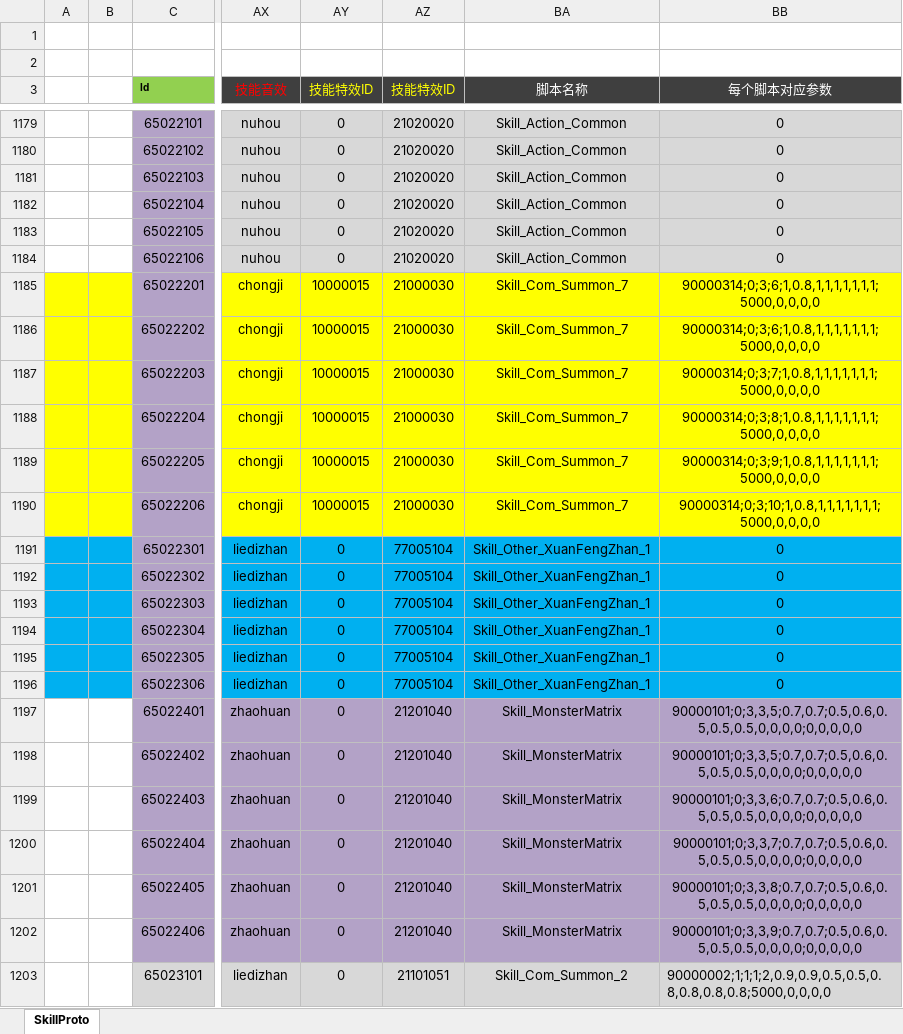
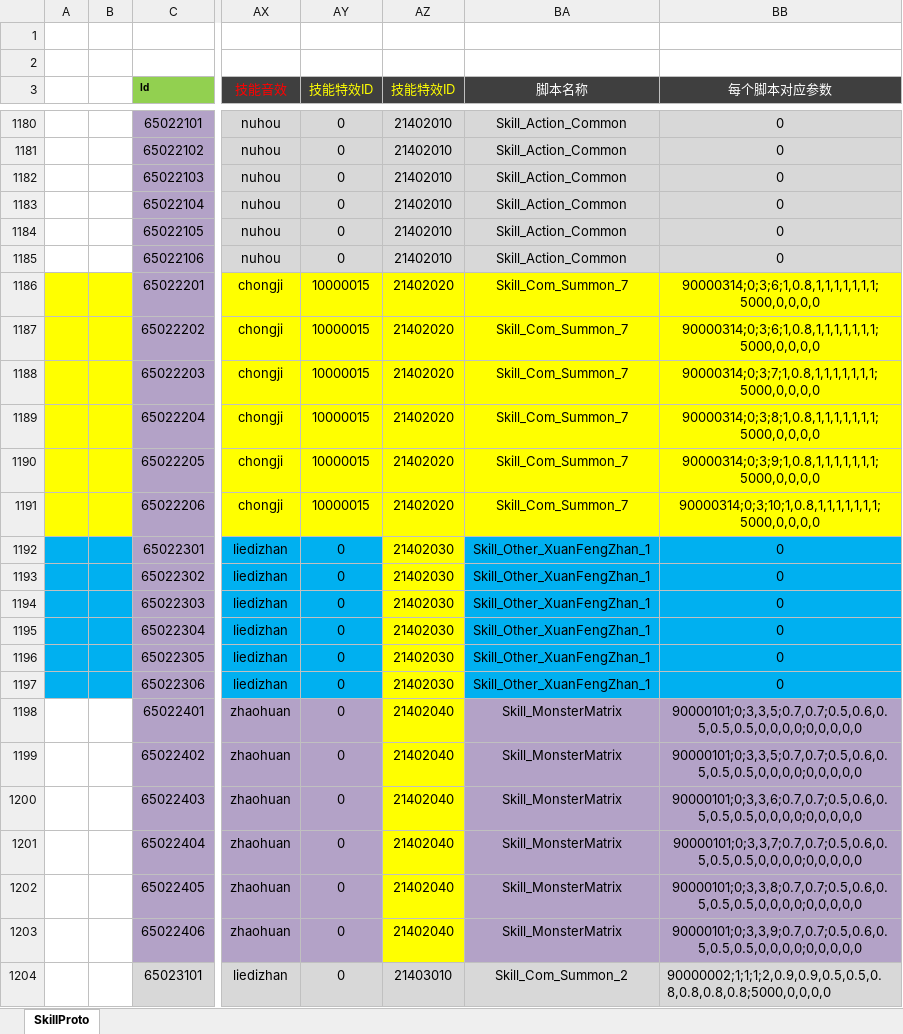
Before and after one commit to csyinghuochong/weijing, an Excel workbook: Excel/SkillConfig.xlsx, sheet SkillProto, drawn as a sheet; only a part is shown, gaps mark what is left out; values as stored, in another font and other column widths than the file's, no borders; addresses are those after the commit; the diff covers the shown part only; the diff names each change by its address in the sheet, - before the commit and + after, or states it on an @@ line.

```diff
--- a/Excel/SkillConfig.xlsx (sheet SkillProto)
+++ b/Excel/SkillConfig.xlsx (sheet SkillProto)
-AZ1180:AZ1185 (技能特效ID): 21020020
+AZ1180:AZ1185 (技能特效ID): 21402010
-AZ1186:AZ1191 (技能特效ID): 21000030
+AZ1186:AZ1191 (技能特效ID): 21402020
-AZ1192:AZ1197 (技能特效ID): 77005104
+AZ1192:AZ1197 (技能特效ID): 21402030
-AZ1192:AZ1197 fill: #00B0F0
+AZ1192:AZ1197 fill: #FFFF00
-AZ1198:AZ1203 (技能特效ID): 21201040
+AZ1198:AZ1203 (技能特效ID): 21402040
-AZ1198:AZ1203 fill: #B3A2C7
+AZ1198:AZ1203 fill: #FFFF00
-AZ1204 (技能特效ID): 21101051
+AZ1204 (技能特效ID): 21403010
```
Also changed, not shown: 1 added row and 59 edited cells elsewhere in this sheet, formulas that keep their value, Excel/EffectConfig.xlsx, Excel/SkillBuffConfig.xlsx, 17 other files.
